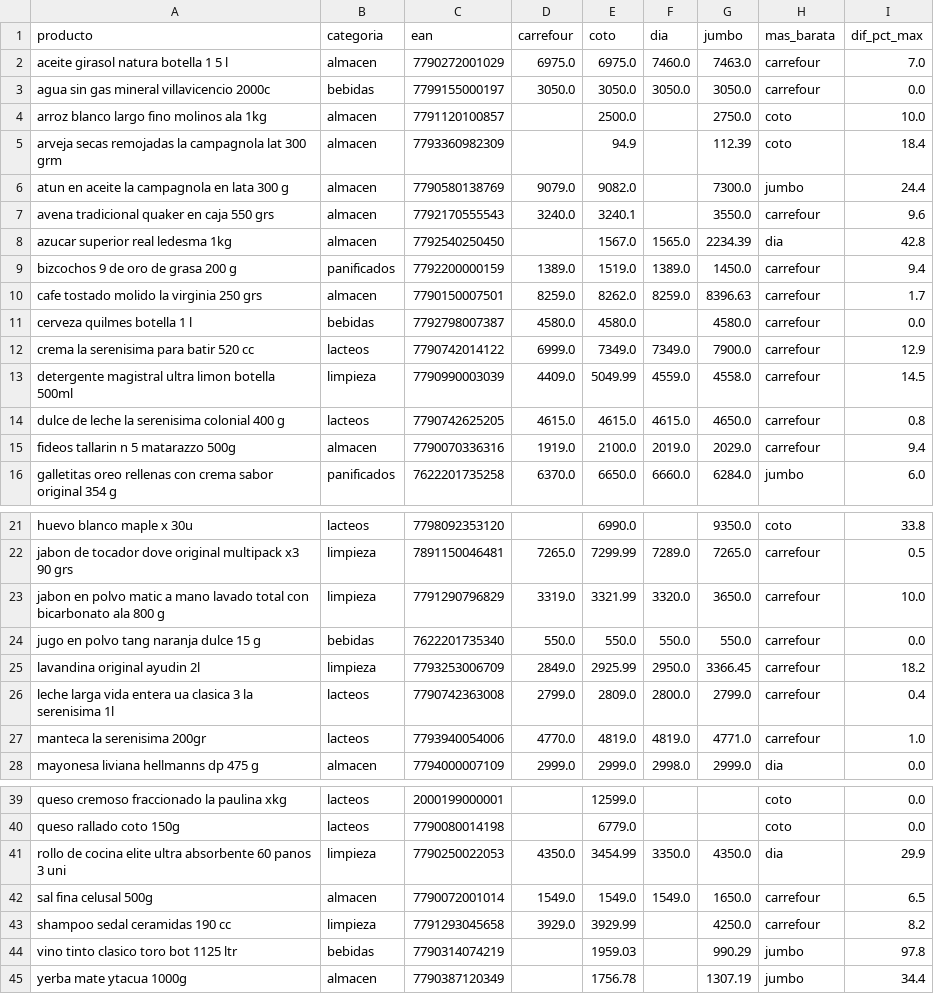
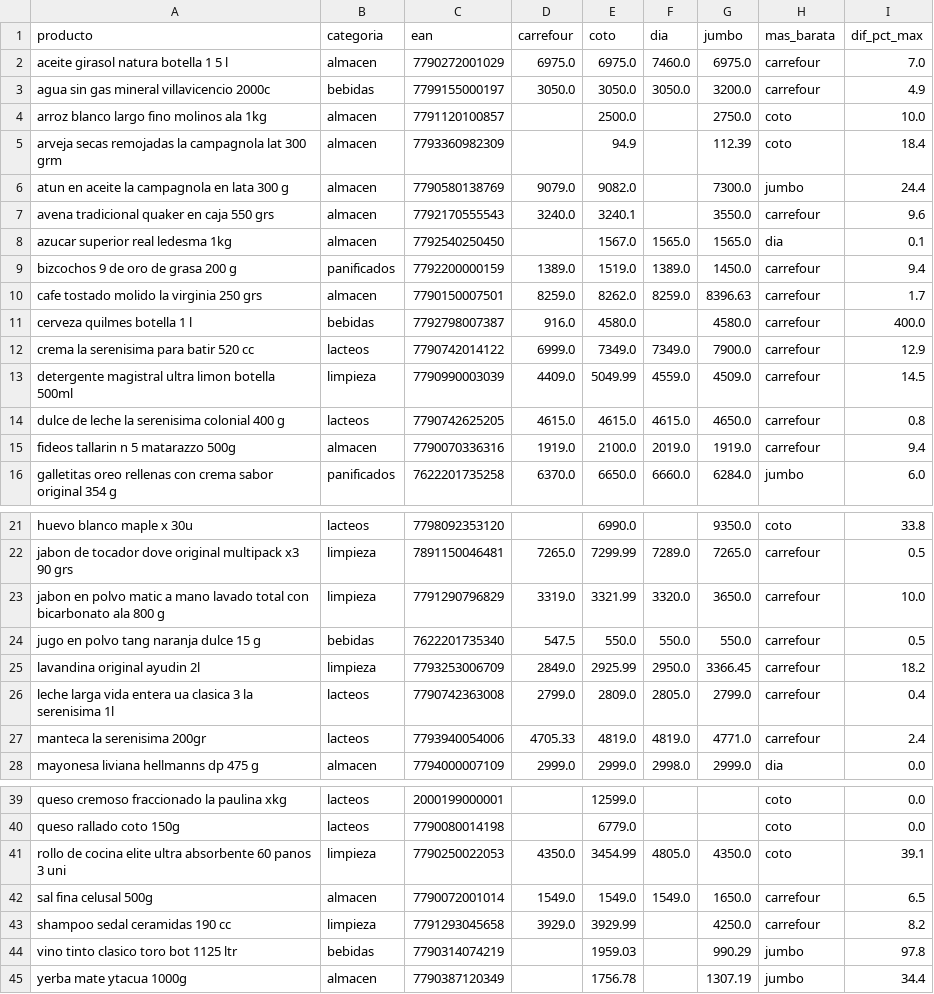
Before and after one commit to licgermancardenas-crypto/precios_argentina2026, a CSV file: data/public/comparador.csv, drawn as a sheet; only a part is shown, gaps mark what is left out; the diff covers the shown part only.

```diff
--- a/data/public/comparador.csv
+++ b/data/public/comparador.csv
@@ -1,4 +1,4 @@
 producto,categoria,ean,carrefour,coto,dia,jumbo,mas_barata,dif_pct_max
-aceite girasol natura botella 1 5 l,almacen,7790272001029,6975.0,6975.0,7460.0,7463.0,carrefour,7.0
-agua sin gas mineral villavicencio 2000c,bebidas,7799155000197,3050.0,3050.0,3050.0,3050.0,carrefour,0.0
+aceite girasol natura botella 1 5 l,almacen,7790272001029,6975.0,6975.0,7460.0,6975.0,carrefour,7.0
+agua sin gas mineral villavicencio 2000c,bebidas,7799155000197,3050.0,3050.0,3050.0,3200.0,carrefour,4.9
 arroz blanco largo fino molinos ala 1kg,almacen,7791120100857,,2500.0,,2750.0,coto,10.0
@@ -7,10 +7,10 @@ atun en aceite la campagnola en lata 300 g,almacen,7790580138769,9079.0,9082.0,,
 avena tradicional quaker en caja 550 grs,almacen,7792170555543,3240.0,3240.1,,3550.0,carrefour,9.6
-azucar superior real ledesma 1kg,almacen,7792540250450,,1567.0,1565.0,2234.39,dia,42.8
+azucar superior real ledesma 1kg,almacen,7792540250450,,1567.0,1565.0,1565.0,dia,0.1
 bizcochos 9 de oro de grasa 200 g,panificados,7792200000159,1389.0,1519.0,1389.0,1450.0,carrefour,9.4
 cafe tostado molido la virginia 250 grs,almacen,7790150007501,8259.0,8262.0,8259.0,8396.63,carrefour,1.7
-cerveza quilmes botella 1 l,bebidas,7792798007387,4580.0,4580.0,,4580.0,carrefour,0.0
+cerveza quilmes botella 1 l,bebidas,7792798007387,916.0,4580.0,,4580.0,carrefour,400.0
 crema la serenisima para batir 520 cc,lacteos,7790742014122,6999.0,7349.0,7349.0,7900.0,carrefour,12.9
-detergente magistral ultra limon botella 500ml,limpieza,7790990003039,4409.0,5049.99,4559.0,4558.0,carrefour,14.5
+detergente magistral ultra limon botella 500ml,limpieza,7790990003039,4409.0,5049.99,4559.0,4509.0,carrefour,14.5
 dulce de leche la serenisima colonial 400 g,lacteos,7790742625205,4615.0,4615.0,4615.0,4650.0,carrefour,0.8
-fideos tallarin n 5 matarazzo 500g,almacen,7790070336316,1919.0,2100.0,2019.0,2029.0,carrefour,9.4
+fideos tallarin n 5 matarazzo 500g,almacen,7790070336316,1919.0,2100.0,2019.0,1919.0,carrefour,9.4
 galletitas oreo rellenas con crema sabor original 354 g,panificados,7622201735258,6370.0,6650.0,6660.0,6284.0,jumbo,6.0
@@ -23,6 +23,6 @@ jabon de tocador dove original multipack x3 90 grs,limpieza,7891150046481,7265.0
 jabon en polvo matic a mano lavado total con bicarbonato ala 800 g,limpieza,7791290796829,3319.0,3321.99,3320.0,3650.0,carrefour,10.0
-jugo en polvo tang naranja dulce 15 g,bebidas,7622201735340,550.0,550.0,550.0,550.0,carrefour,0.0
+jugo en polvo tang naranja dulce 15 g,bebidas,7622201735340,547.5,550.0,550.0,550.0,carrefour,0.5
 lavandina original ayudin 2l,limpieza,7793253006709,2849.0,2925.99,2950.0,3366.45,carrefour,18.2
-leche larga vida entera ua clasica 3 la serenisima 1l,lacteos,7790742363008,2799.0,2809.0,2800.0,2799.0,carrefour,0.4
-manteca la serenisima 200gr,lacteos,7793940054006,4770.0,4819.0,4819.0,4771.0,carrefour,1.0
+leche larga vida entera ua clasica 3 la serenisima 1l,lacteos,7790742363008,2799.0,2809.0,2805.0,2799.0,carrefour,0.4
+manteca la serenisima 200gr,lacteos,7793940054006,4705.33,4819.0,4819.0,4771.0,carrefour,2.4
 mayonesa liviana hellmanns dp 475 g,almacen,7794000007109,2999.0,2999.0,2998.0,2999.0,dia,0.0
@@ -40,3 +40,3 @@ queso cremoso fraccionado la paulina xkg,lacteos,2000199000001,,12599.0,,,coto,0
 queso rallado coto 150g,lacteos,7790080014198,,6779.0,,,coto,0.0
-rollo de cocina elite ultra absorbente 60 panos 3 uni,limpieza,7790250022053,4350.0,3454.99,3350.0,4350.0,dia,29.9
+rollo de cocina elite ultra absorbente 60 panos 3 uni,limpieza,7790250022053,4350.0,3454.99,4805.0,4350.0,coto,39.1
 sal fina celusal 500g,almacen,7790072001014,1549.0,1549.0,1549.0,1650.0,carrefour,6.5
```
Also changed, not shown: 1 edited cell elsewhere in this file, data/public/indice_canasta.csv, data/public/regresores.csv, 12 other files.
